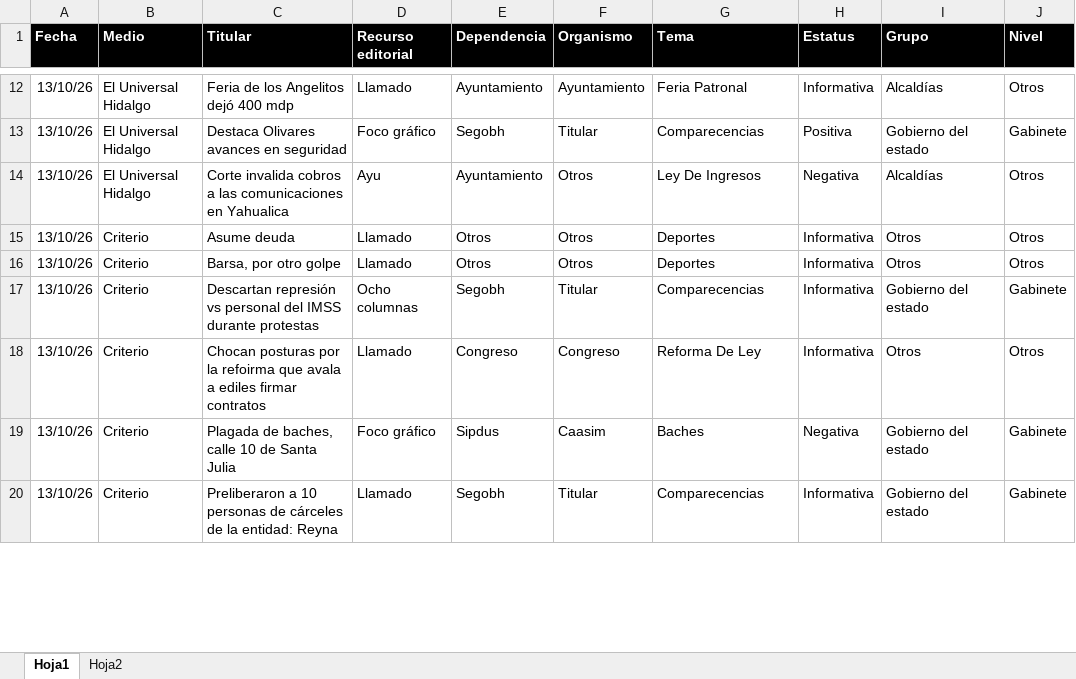
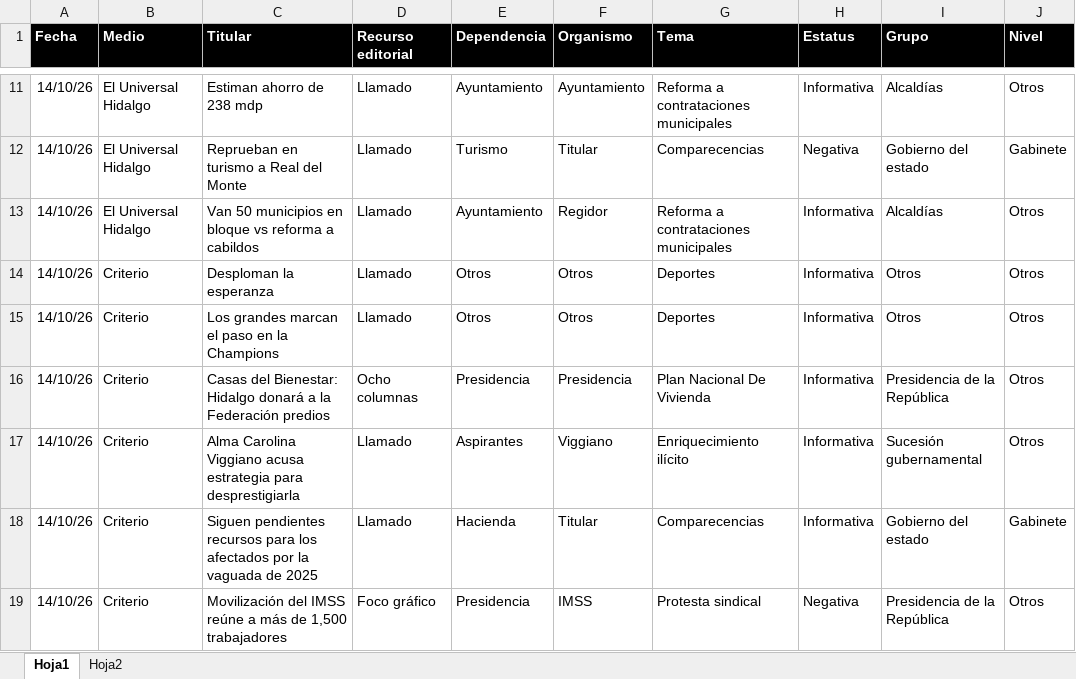
Before and after one commit to thelonious9/Reporteportadas, an Excel workbook: MuestraPortadas.xlsx, sheet Hoja1, drawn as a sheet; only a part is shown, gaps mark what is left out; values as stored, in another font and other column widths than the file's, no borders; conditional formats and table styles not drawn; removed rows and columns are numbered as before the commit, all else as after; the diff covers the shown part only; the diff names each change by its address in the sheet, - before the commit and + after, or states it on an @@ line.

Commit message:
Reporte portadas

```diff
--- a/MuestraPortadas.xlsx (sheet Hoja1)
+++ b/MuestraPortadas.xlsx (sheet Hoja1)
-A11:A15 (Fecha): 13/10/26
+A11:A15 (Fecha): 14/10/26
-C11 (Titular): Feria de los Angelitos dejó 400 mdp
+C11 (Titular): Estiman ahorro de 238 mdp
-G11 (Tema): Feria Patronal
+G11 (Tema): Reforma a contrataciones municipales
-C12 (Titular): Destaca Olivares avances en seguridad
+C12 (Titular): Reprueban en turismo a Real del Monte
-D12 (Recurso editorial): Foco gráfico
+D12 (Recurso editorial): Llamado
-E12 (Dependencia): Segobh
+E12 (Dependencia): Turismo
-H12 (Estatus): Positiva
+H12 (Estatus): Negativa
-C13 (Titular): Corte invalida cobros a las comunicaciones en Yahualica
+C13 (Titular): Van 50 municipios en bloque vs reforma a cabildos
-D13 (Recurso editorial): Ayu
+D13 (Recurso editorial): Llamado
-F13 (Organismo): Otros
+F13 (Organismo): Regidor
-G13 (Tema): Ley De Ingresos
+G13 (Tema): Reforma a contrataciones municipales
-H13 (Estatus): Negativa
+H13 (Estatus): Informativa
-C14 (Titular): Asume deuda
+C14 (Titular): Desploman la esperanza
-C15 (Titular): Barsa, por otro golpe
+C15 (Titular): Los grandes marcan el paso en la Champions
-row 17: 13/10/26 | Criterio | Descartan represión vs personal del IMSS durante protestas | Ocho columnas | Segobh | Titular | Comparecencias | Informativa | Gobierno del estado | Gabinete
+row 16: 14/10/26 | Criterio | Casas del Bienestar: Hidalgo donará a la Federación predios | Ocho columnas | Presidencia | Presidencia | Plan Nacional De Vivienda | Informativa | Presidencia de la República | Otros
-A17 (Fecha): 13/10/26
+A17 (Fecha): 14/10/26
-C17 (Titular): Chocan posturas por la refoirma que avala a ediles firmar contratos
+C17 (Titular): Alma Carolina Viggiano acusa estrategia para desprestigiarla
-E17 (Dependencia): Congreso
+E17 (Dependencia): Aspirantes
-F17 (Organismo): Congreso
+F17 (Organismo): Viggiano
-G17 (Tema): Reforma De Ley
+G17 (Tema): Enriquecimiento ilícito
-I17 (Grupo): Otros
+I17 (Grupo): Sucesión gubernamental
-row 19: 13/10/26 | Criterio | Plagada de baches, calle 10 de Santa Julia | Foco gráfico | Sipdus | Caasim | Baches | Negativa | Gobierno del estado | Gabinete
-A18 (Fecha): 13/10/26
+A18 (Fecha): 14/10/26
-C18 (Titular): Preliberaron a 10 personas de cárceles de la entidad: Reyna
+C18 (Titular): Siguen pendientes recursos para los afectados por la vaguada de 2025
-E18 (Dependencia): Segobh
+E18 (Dependencia): Hacienda
+row 19: 14/10/26 | Criterio | Movilización del IMSS reúne a más de 1,500 trabajadores | Foco gráfico | Presidencia | IMSS | Protesta sindical | Negativa | Presidencia de la República | Otros
```
Also changed, not shown: 24 added rows, 28 removed rows and 137 edited cells elsewhere in this sheet, 1 other file.
